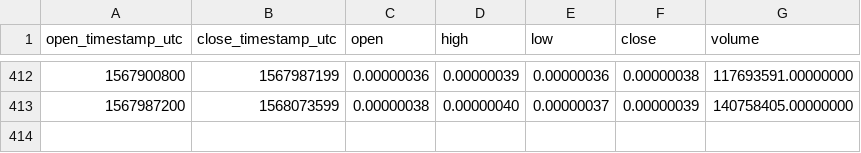
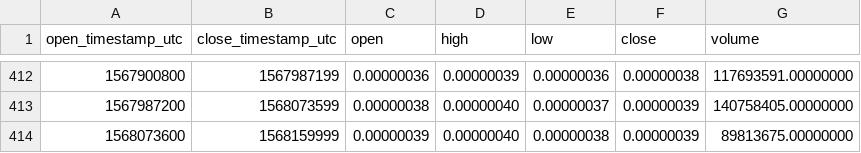
Before and after one commit to cryptobigbro/binance-VETBTC, a CSV file: binance-VETBTC-1d.csv, drawn as a sheet; only a part is shown, gaps mark what is left out.

```diff
--- a/binance-VETBTC-1d.csv
+++ b/binance-VETBTC-1d.csv
@@ -413 +413,2 @@ open_timestamp_utc,close_timestamp_utc,open,high,low,close,volume
 1567987200,1568073599,0.00000038,0.00000040,0.00000037,0.00000039,140758405.00000000
+1568073600,1568159999,0.00000039,0.00000040,0.00000038,0.00000039,89813675.00000000
```
Also changed, not shown: binance-VETBTC-1h.csv.
